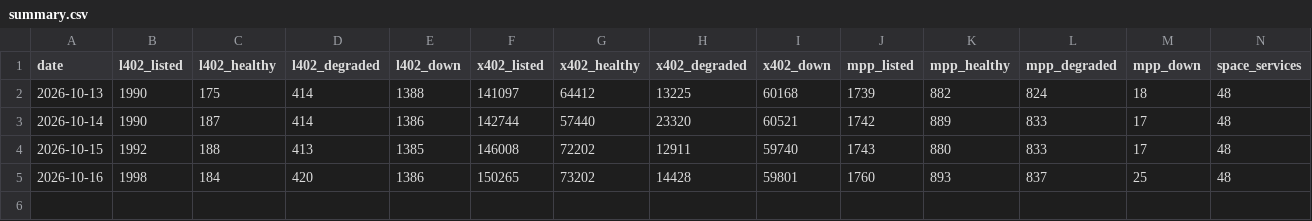
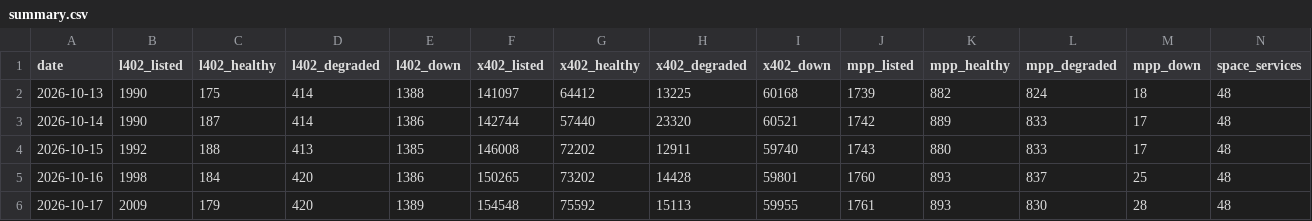
Before and after one commit to Loop-XXI/agent-payments-index, a CSV file: data/summary.csv, drawn as a sheet; only a part is shown; rows hold the shown columns only; the diff names each change by its address in the sheet, - before the commit and + after, or states it on an @@ line.

```diff
--- a/data/summary.csv
+++ b/data/summary.csv
+row 6: 2026-10-17 | 2009 | 179 | 420 | 1389 | 154548 | 75592 | 15113 | 59955 | 1761 | 893 | 830 | 28 | 48
```
Also changed, not shown: 1 other file.
